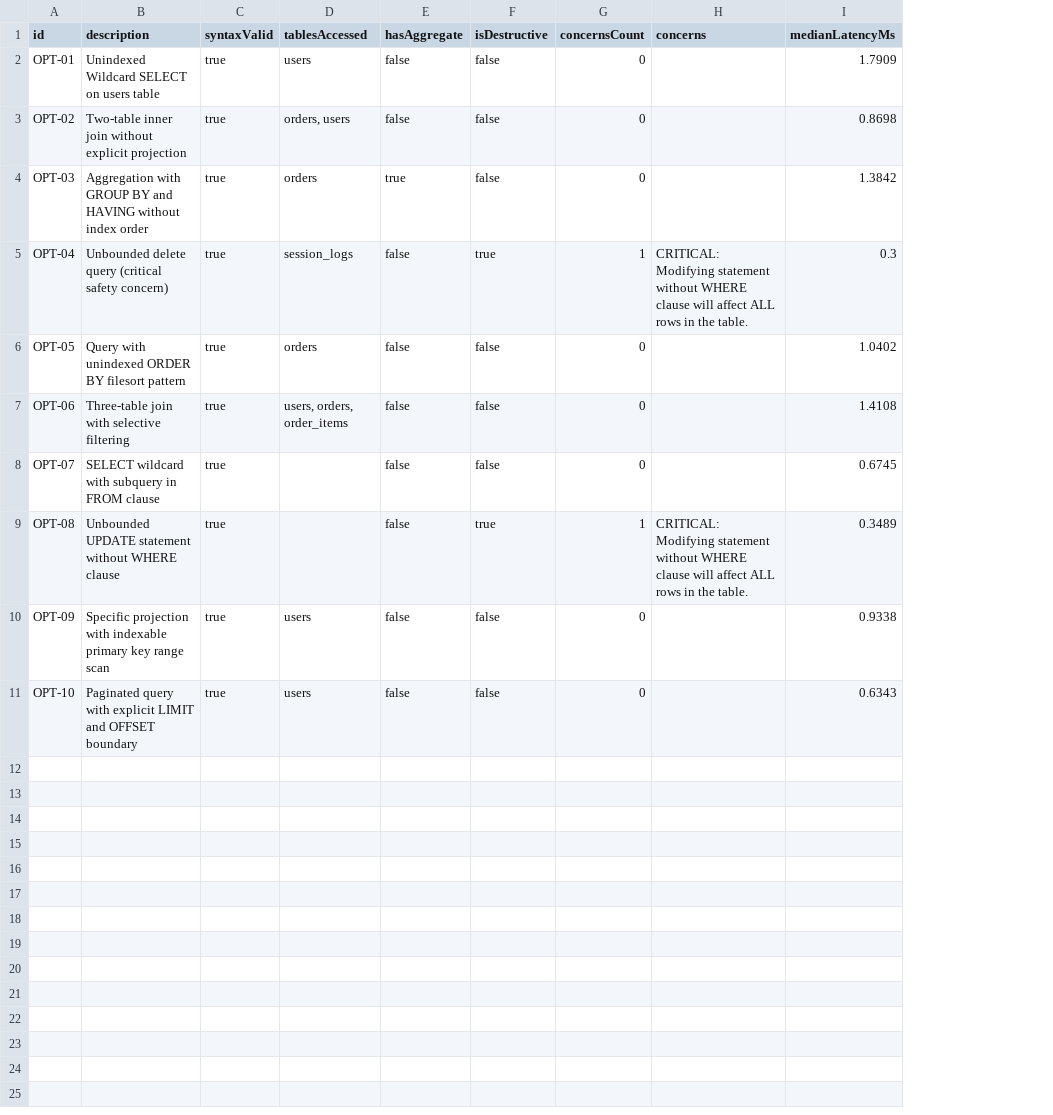
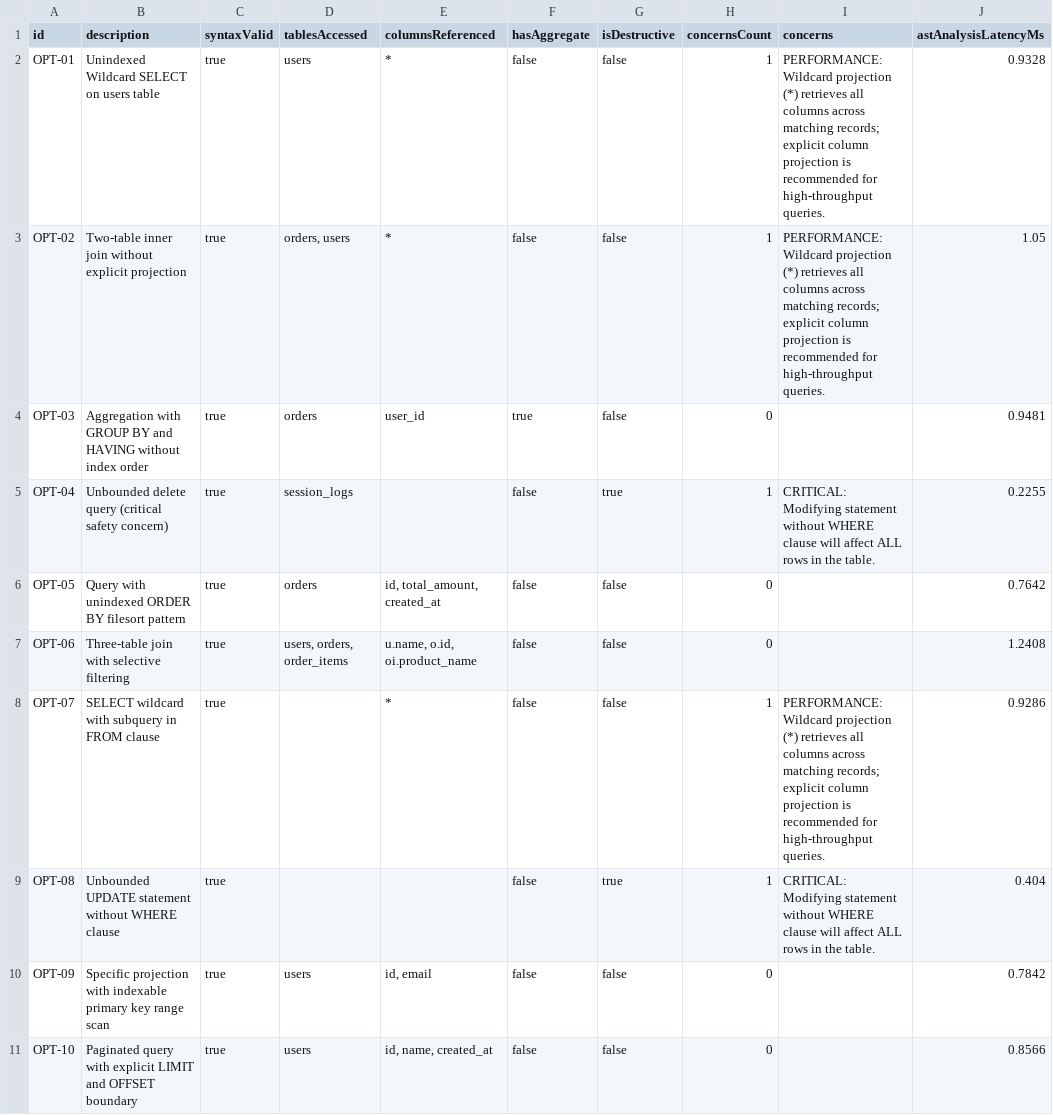
Before and after one commit to ShubhamPatil200507/DBMS-Studio, a CSV file: backend/benchmark_results/query_optimization_benchmark.csv, drawn as a sheet; removed rows and columns are numbered as before the commit, all else as after; the diff names each change by its address in the sheet, - before the commit and + after, or states it on an @@ line.

```diff
--- a/backend/benchmark_results/query_optimization_benchmark.csv
+++ b/backend/benchmark_results/query_optimization_benchmark.csv
+column E (columnsReferenced), rows 2-11: * | * | user_id |  | id, total_amount, created_at | u.name, o.id, oi.product_name | * |  | id, email | id, name, created_at
-column I (medianLatencyMs), rows 2-11: 1.7909 | 0.8698 | 1.3842 | 0.3 | 1.0402 | 1.4108 | 0.6745 | 0.3489 | 0.9338 | 0.6343
+column J (astAnalysisLatencyMs), rows 2-11: 0.9328 | 1.05 | 0.9481 | 0.2255 | 0.7642 | 1.2408 | 0.9286 | 0.404 | 0.7842 | 0.8566
-H2:H3 (concernsCount): 0
+H2:H3 (concernsCount): 1
-I2:I3 (concerns): (empty)
+I2:I3 (concerns): PERFORMANCE: Wildcard projection (*) retrieves all columns across matching records; explicit column projection is recommended for high-throughput queries.
-H8 (concernsCount): 0
+H8 (concernsCount): 1
-I8 (concerns): (empty)
+I8 (concerns): PERFORMANCE: Wildcard projection (*) retrieves all columns across matching records; explicit column projection is recommended for high-throughput queries.
```
Also changed, not shown: backend/benchmark_results/nl2sql_benchmark.csv, backend/benchmark_results/normalization_benchmark.csv, 23 other files.
